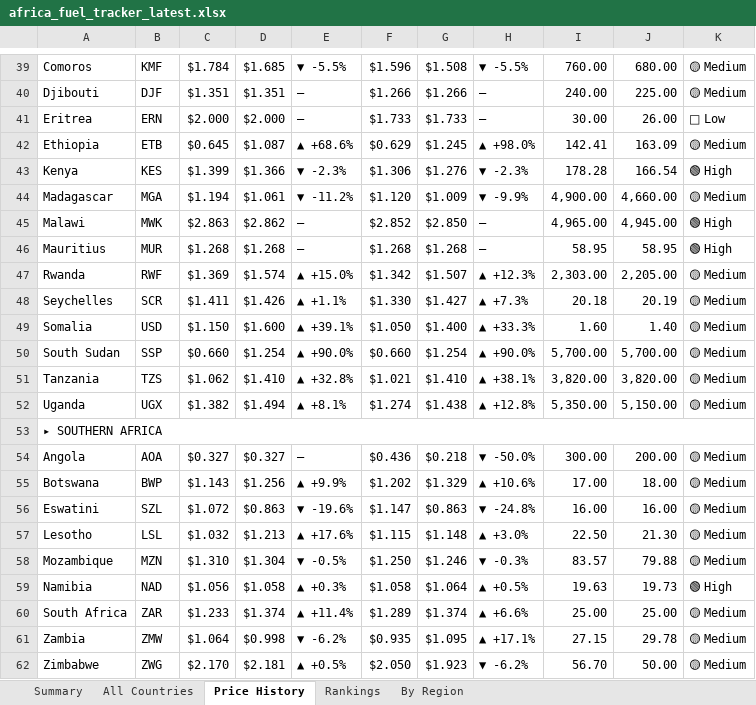
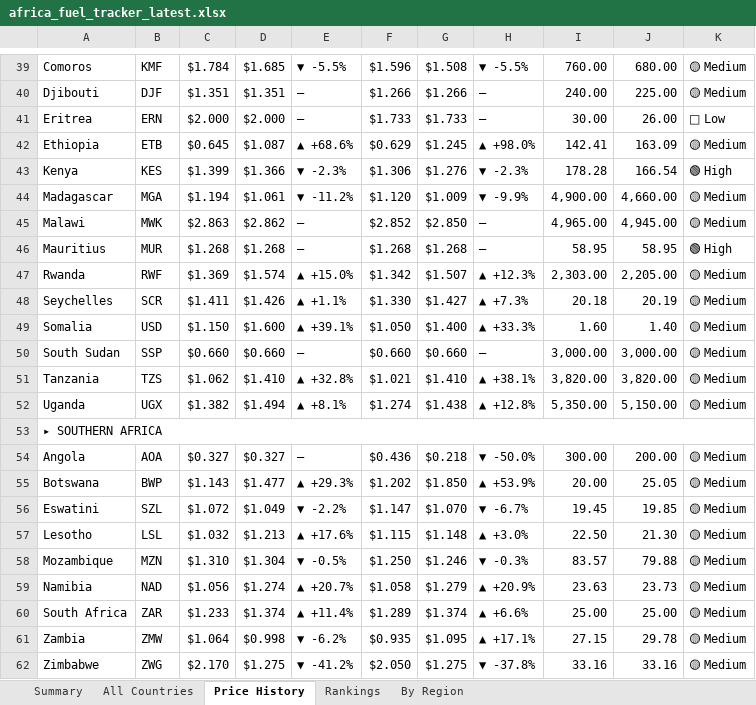
Before and after one commit to Data-Innovation-For-Africa/africa-fuel-tracker, an Excel workbook: africa_fuel_tracker_latest.xlsx, sheet Price History, drawn as a sheet; only a part is shown, gaps mark what is left out; values as stored, in another font and other column widths than the file's, no cell formats; conditional formats not drawn; the diff covers the shown part only; the diff names each change by its address in the sheet, - before the commit and + after, or states it on an @@ line.

```diff
--- a/africa_fuel_tracker_latest.xlsx (sheet Price History)
+++ b/africa_fuel_tracker_latest.xlsx (sheet Price History)
-K45: 🟢 High
+K45: 🟡 Medium
-D50: $1.254
+D50: $0.660
-E50: ▲ +90.0%
+E50: —
-G50: $1.254
+G50: $0.660
-H50: ▲ +90.0%
+H50: —
-I50: 5,700.00
+I50: 3,000.00
-J50: 5,700.00
+J50: 3,000.00
-D55: $1.256
+D55: $1.477
-E55: ▲ +9.9%
+E55: ▲ +29.3%
-G55: $1.329
+G55: $1.850
-H55: ▲ +10.6%
+H55: ▲ +53.9%
-I55: 17.00
+I55: 20.00
-J55: 18.00
+J55: 25.05
-D56: $0.863
+D56: $1.049
-E56: ▼ -19.6%
+E56: ▼ -2.2%
-G56: $0.863
+G56: $1.070
-H56: ▼ -24.8%
+H56: ▼ -6.7%
-I56: 16.00
+I56: 19.45
-J56: 16.00
+J56: 19.85
-D59: $1.058
+D59: $1.274
-E59: ▲ +0.3%
+E59: ▲ +20.7%
-G59: $1.064
+G59: $1.279
-H59: ▲ +0.5%
+H59: ▲ +20.9%
-I59: 19.63
+I59: 23.63
-J59: 19.73
+J59: 23.73
-K59: 🟢 High
+K59: 🟡 Medium
-D62: $2.181
+D62: $1.275
-E62: ▲ +0.5%
+E62: ▼ -41.2%
-G62: $1.923
+G62: $1.275
-H62: ▼ -6.2%
+H62: ▼ -37.8%
-I62: 56.70
+I62: 33.16
-J62: 50.00
+J62: 33.16
```
Also changed, not shown: 47 edited cells elsewhere in this sheet, sheet Rankings, sheet By Region, sheet All Countries, sheet Summary, cell formats, 3 other files.
